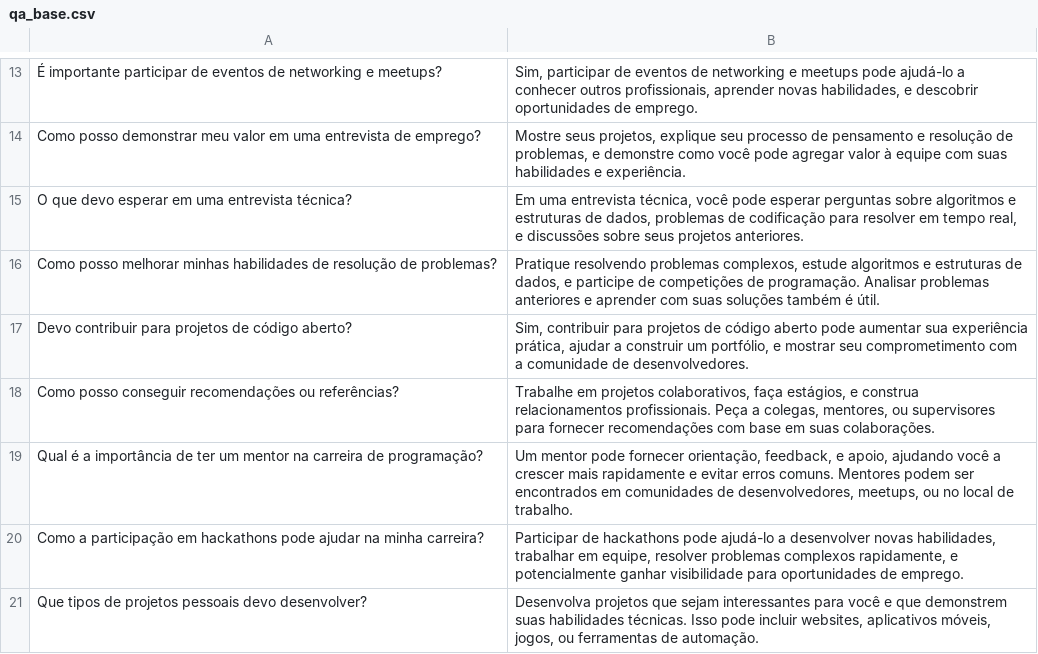
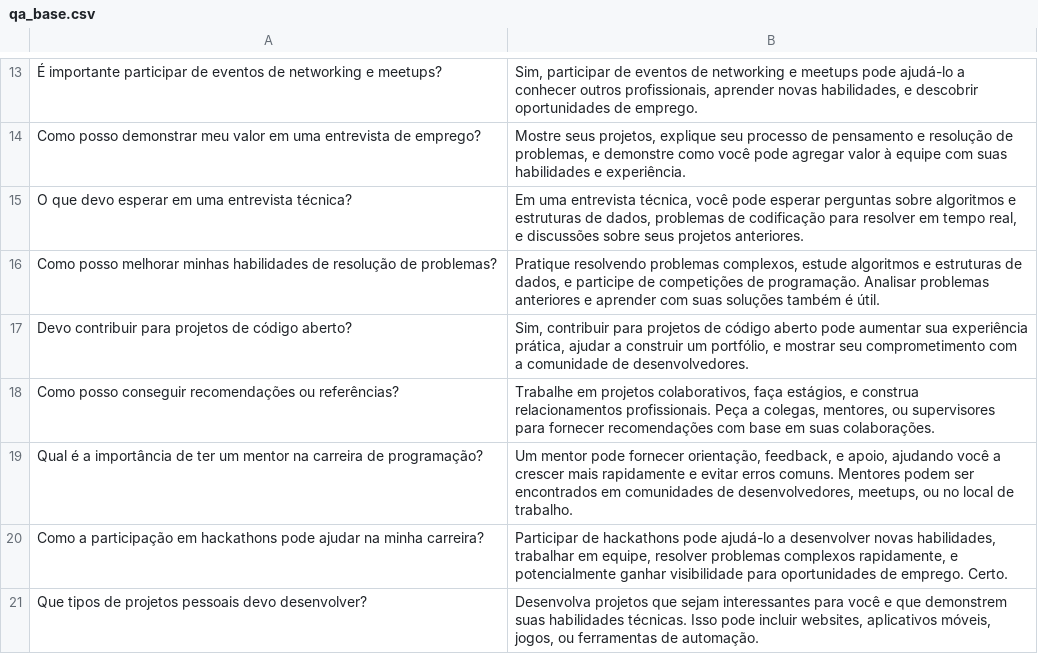
Before and after one commit to GersonDantas/crm-api, a CSV file: qa_base.csv, drawn as a sheet; only a part is shown, gaps mark what is left out.

Commit message:
chore: test

```diff
--- a/qa_base.csv
+++ b/qa_base.csv
@@ -19,3 +19,3 @@ Como posso conseguir recomendações ou referências?,"Trabalhe em projetos cola
 Qual é a importância de ter um mentor na carreira de programação?,"Um mentor pode fornecer orientação, feedback, e apoio, ajudando você a crescer mais rapidamente e evitar erros comuns. Mentores podem ser encontrados em comunidades de desenvolvedores, meetups, ou no local de trabalho."
-Como a participação em hackathons pode ajudar na minha carreira?,"Participar de hackathons pode ajudá-lo a desenvolver novas habilidades, trabalhar em equipe, resolver problemas complexos rapidamente, e potencialmente ganhar visibilidade para oportunidades de emprego."
+Como a participação em hackathons pode ajudar na minha carreira?,"Participar de hackathons pode ajudá-lo a desenvolver novas habilidades, trabalhar em equipe, resolver problemas complexos rapidamente, e potencialmente ganhar visibilidade para oportunidades de emprego. Certo."
 Que tipos de projetos pessoais devo desenvolver?,"Desenvolva projetos que sejam interessantes para você e que demonstrem suas habilidades técnicas. Isso pode incluir websites, aplicativos móveis, jogos, ou ferramentas de automação."
```
